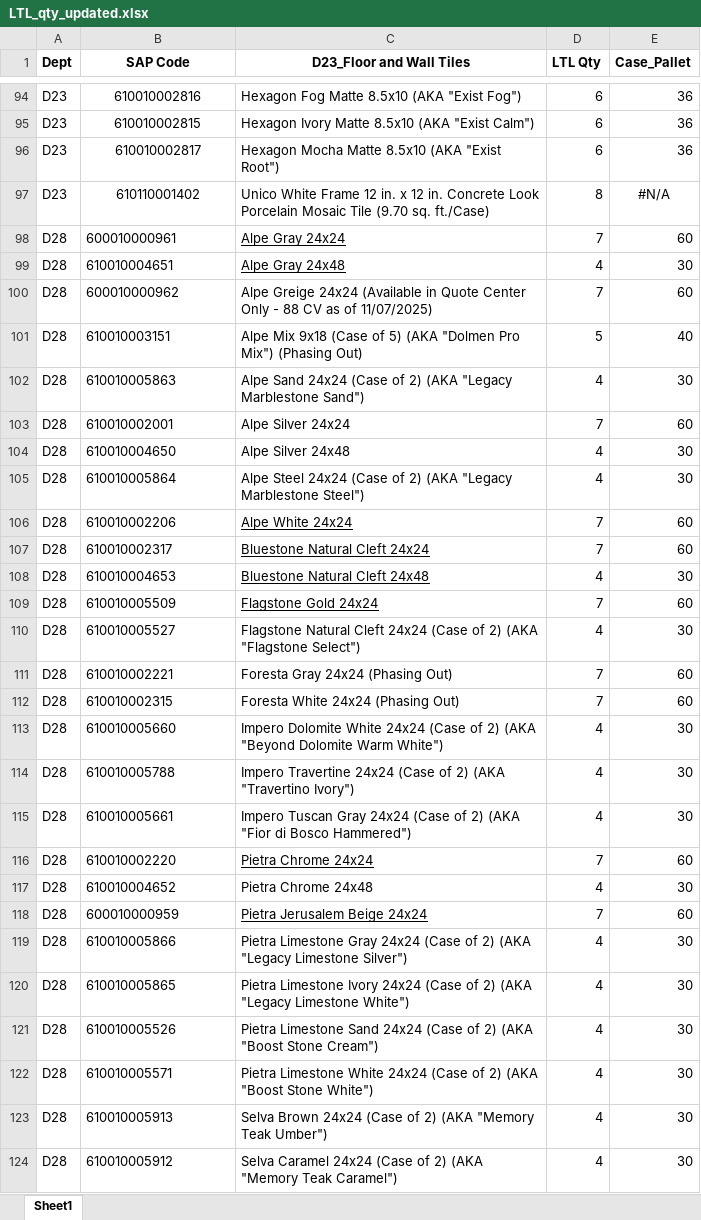
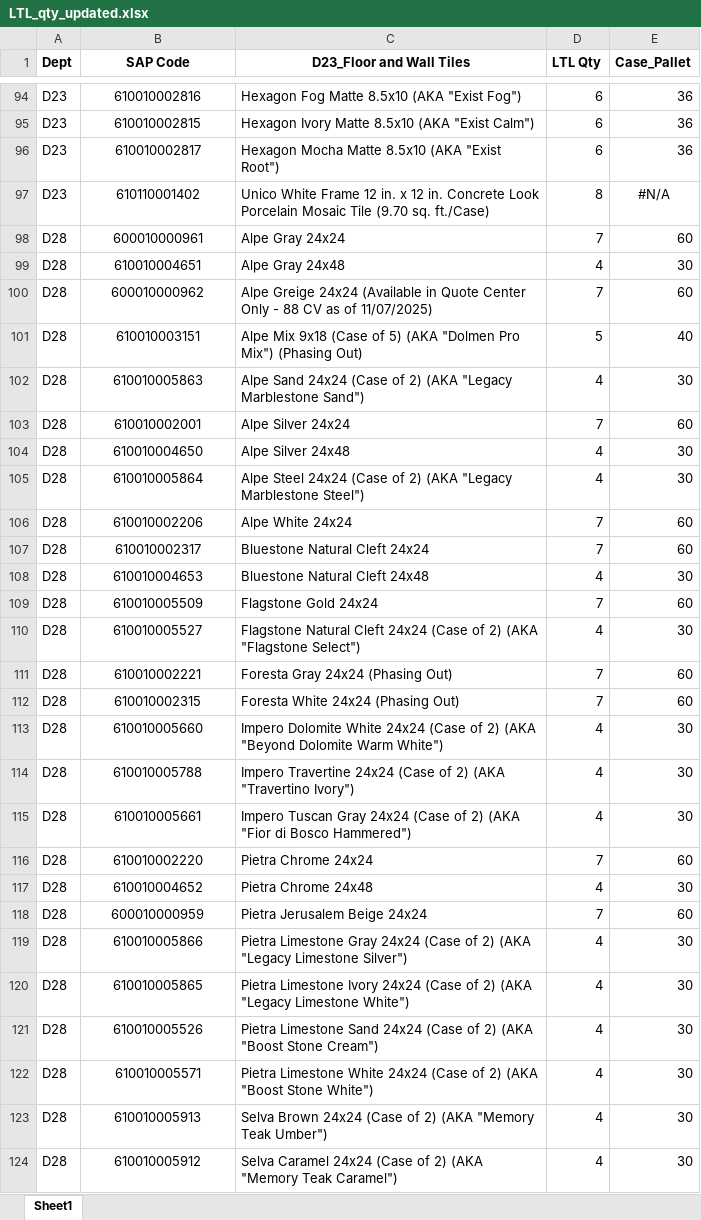
Before and after one commit to GAtlas-25/sap-ltl-app, an Excel workbook: LTL_qty_updated.xlsx, sheet Sheet1, drawn as a sheet; only a part is shown, gaps mark what is left out; values as stored, in another font and other column widths than the file's, no borders; conditional formats not drawn; the diff covers the shown part only; the diff names each change by its address in the sheet, - before the commit and + after, or states it on an @@ line.

Commit message:
Add files via upload

```diff
--- a/LTL_qty_updated.xlsx (sheet Sheet1)
+++ b/LTL_qty_updated.xlsx (sheet Sheet1)
-B98:B124 alignment: left
+B98:B124 alignment: center
-C98:C99 underline: on
+C98:C99 underline: off
-C106:C109 underline: on
+C106:C109 underline: off
-C116 underline: on
+C116 underline: off
-C118 underline: on
+C118 underline: off
```
Also changed, not shown: 14 added rows and cell formats elsewhere in this sheet.
